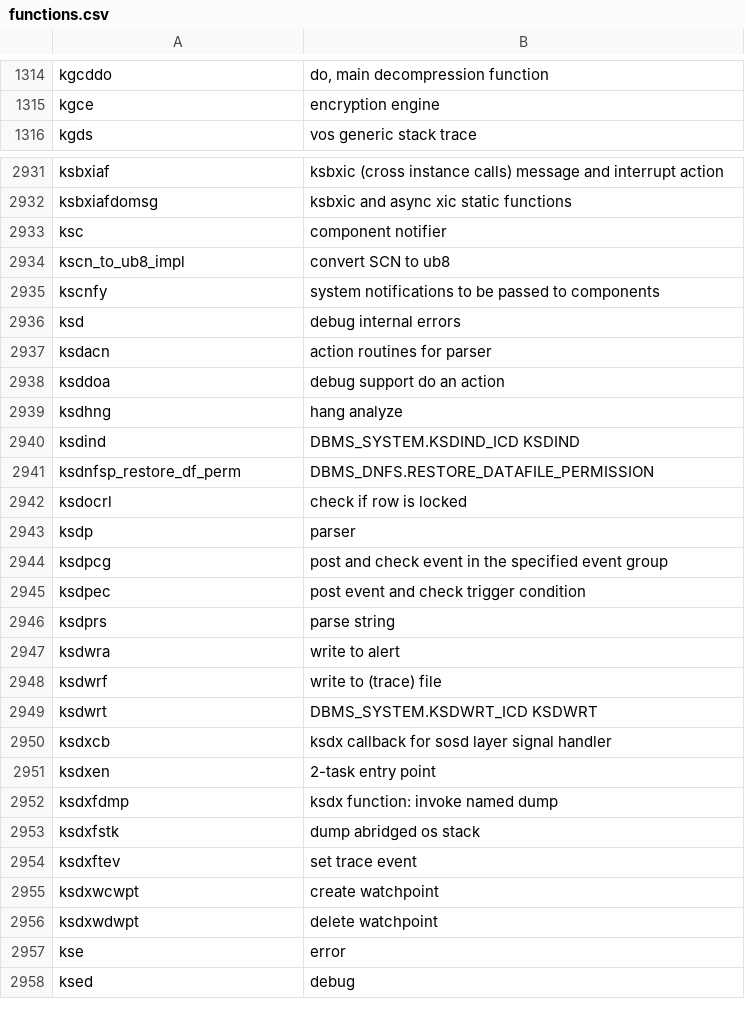
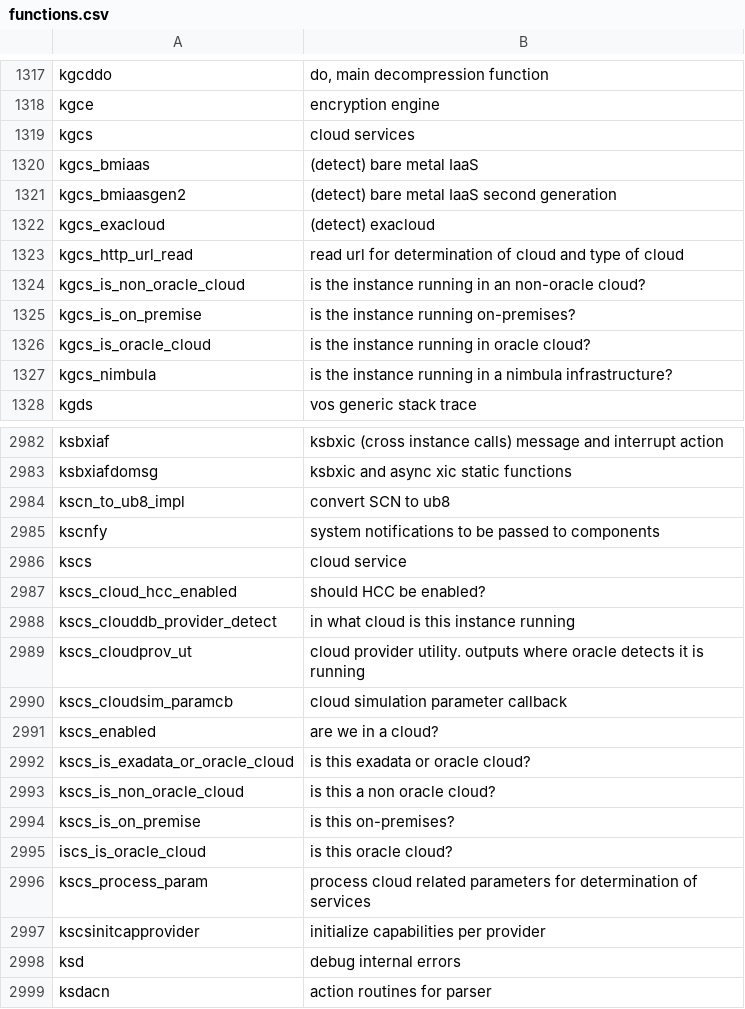
Before and after one commit to skoehler-soocs/ora_db_func_anno, a CSV file: functions.csv, drawn as a sheet; only a part is shown, gaps mark what is left out; the shorter side is filled out with more unchanged rows; removed rows and columns are numbered as before the commit, all else as after; the diff covers the shown part only; the diff names each change by its address in the sheet, - before the commit and + after, or states it on an @@ line.

```diff
--- a/functions.csv
+++ b/functions.csv
+row 1319: kgcs | cloud services
+row 1320: kgcs_bmiaas | (detect) bare metal IaaS
+row 1321: kgcs_bmiaasgen2 | (detect) bare metal IaaS second generation
+row 1322: kgcs_exacloud | (detect) exacloud
+row 1323: kgcs_http_url_read | read url for determination of cloud and type of cloud
+row 1324: kgcs_is_non_oracle_cloud | is the instance running in an non-oracle cloud?
+row 1325: kgcs_is_on_premise | is the instance running on-premises?
+row 1326: kgcs_is_oracle_cloud | is the instance running in oracle cloud?
+row 1327: kgcs_nimbula | is the instance running in a nimbula infrastructure?
-row 2933: ksc | component notifier
+row 2986: kscs | cloud service
+row 2987: kscs_cloud_hcc_enabled | should HCC be enabled?
+row 2988: kscs_clouddb_provider_detect | in what cloud is this instance running
+row 2989: kscs_cloudprov_ut | cloud provider utility. outputs where oracle detects it is running
+row 2990: kscs_cloudsim_paramcb | cloud simulation parameter callback
+row 2991: kscs_enabled | are we in a cloud?
+row 2992: kscs_is_exadata_or_oracle_cloud | is this exadata or oracle cloud?
+row 2993: kscs_is_non_oracle_cloud | is this a non oracle cloud?
+row 2994: kscs_is_on_premise | is this on-premises?
+row 2995: iscs_is_oracle_cloud | is this oracle cloud?
+row 2996: kscs_process_param | process cloud related parameters for determination of services
+row 2997: kscsinitcapprovider | initialize capabilities per provider
```
Also changed, not shown: 52 added rows, 1 removed row and 5 edited cells elsewhere in this file.
